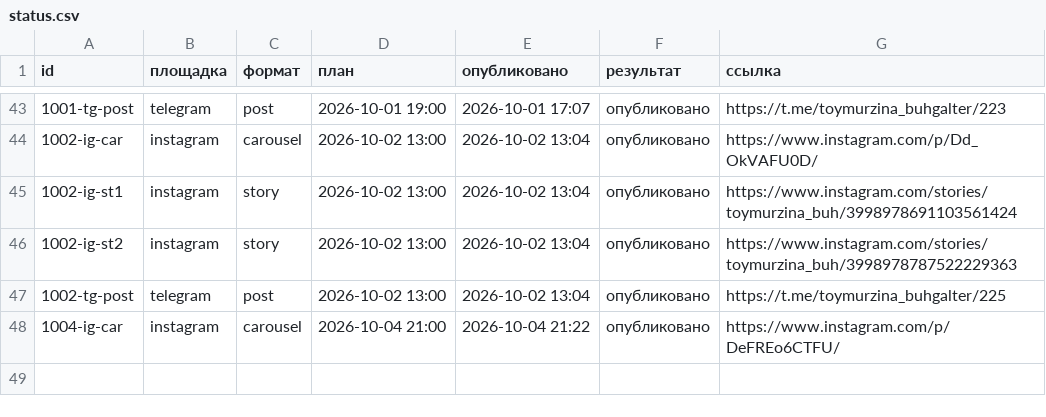
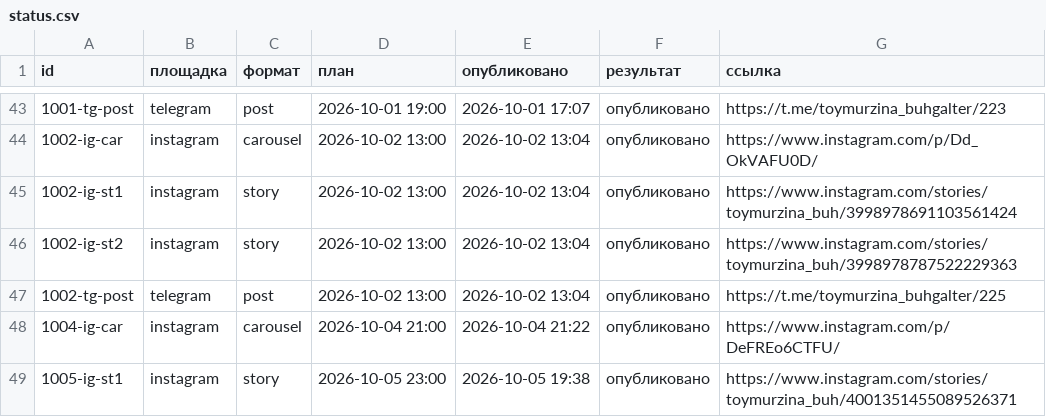
Before and after one commit to aksenovaa790-source/avtoposter, a CSV file: status.csv, drawn as a sheet; only a part is shown, gaps mark what is left out; the diff names each change by its address in the sheet, - before the commit and + after, or states it on an @@ line.

Commit message:
журнал: 2026-10-05 16:38 UTC

```diff
--- a/status.csv
+++ b/status.csv
+row 49: 1005-ig-st1 | instagram | story | 2026-10-05 23:00 | 2026-10-05 19:38 | опубликовано | https://www.instagram.com/stories/toymurzina_buh/4001351455089526371
```
